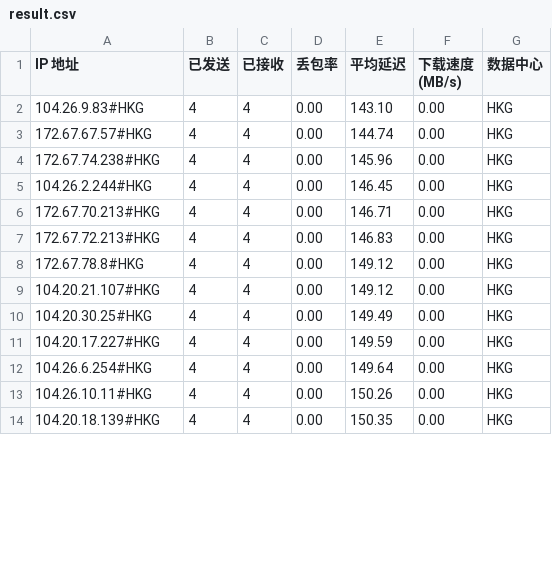
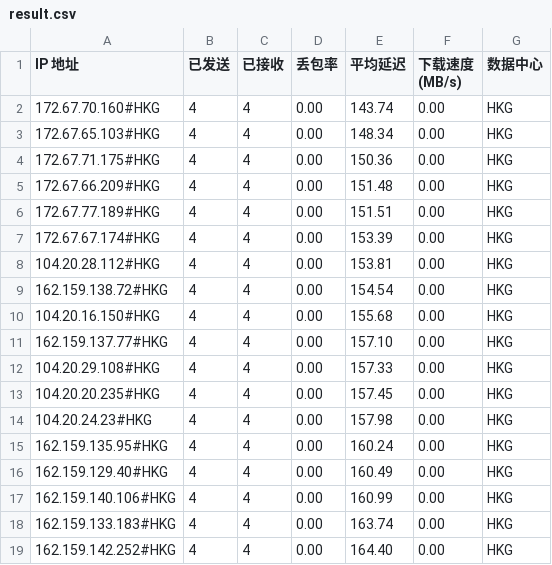
Before and after one commit to lls94/CloudflareSpeedTest, a CSV file: dist/result.csv, drawn as a sheet; only a part is shown; the diff covers the shown part only.

```diff
--- a/dist/result.csv
+++ b/dist/result.csv
@@ -1,14 +1,19 @@
 IP 地址,已发送,已接收,丢包率,平均延迟,下载速度 (MB/s),数据中心
-104.26.9.83#HKG,4,4,0.00,143.10,0.00,HKG
-172.67.67.57#HKG,4,4,0.00,144.74,0.00,HKG
-172.67.74.238#HKG,4,4,0.00,145.96,0.00,HKG
-104.26.2.244#HKG,4,4,0.00,146.45,0.00,HKG
-172.67.70.213#HKG,4,4,0.00,146.71,0.00,HKG
-172.67.72.213#HKG,4,4,0.00,146.83,0.00,HKG
-172.67.78.8#HKG,4,4,0.00,149.12,0.00,HKG
-104.20.21.107#HKG,4,4,0.00,149.12,0.00,HKG
-104.20.30.25#HKG,4,4,0.00,149.49,0.00,HKG
-104.20.17.227#HKG,4,4,0.00,149.59,0.00,HKG
-104.26.6.254#HKG,4,4,0.00,149.64,0.00,HKG
-104.26.10.11#HKG,4,4,0.00,150.26,0.00,HKG
-104.20.18.139#HKG,4,4,0.00,150.35,0.00,HKG
+172.67.70.160#HKG,4,4,0.00,143.74,0.00,HKG
+172.67.65.103#HKG,4,4,0.00,148.34,0.00,HKG
+172.67.71.175#HKG,4,4,0.00,150.36,0.00,HKG
+172.67.66.209#HKG,4,4,0.00,151.48,0.00,HKG
+172.67.77.189#HKG,4,4,0.00,151.51,0.00,HKG
+172.67.67.174#HKG,4,4,0.00,153.39,0.00,HKG
+104.20.28.112#HKG,4,4,0.00,153.81,0.00,HKG
+162.159.138.72#HKG,4,4,0.00,154.54,0.00,HKG
+104.20.16.150#HKG,4,4,0.00,155.68,0.00,HKG
+162.159.137.77#HKG,4,4,0.00,157.10,0.00,HKG
+104.20.29.108#HKG,4,4,0.00,157.33,0.00,HKG
+104.20.20.235#HKG,4,4,0.00,157.45,0.00,HKG
+104.20.24.23#HKG,4,4,0.00,157.98,0.00,HKG
+162.159.135.95#HKG,4,4,0.00,160.24,0.00,HKG
+162.159.129.40#HKG,4,4,0.00,160.49,0.00,HKG
+162.159.140.106#HKG,4,4,0.00,160.99,0.00,HKG
+162.159.133.183#HKG,4,4,0.00,163.74,0.00,HKG
+162.159.142.252#HKG,4,4,0.00,164.40,0.00,HKG
```
Also changed, not shown: 6 added rows and 34 edited cells elsewhere in this file, 2 other files.
